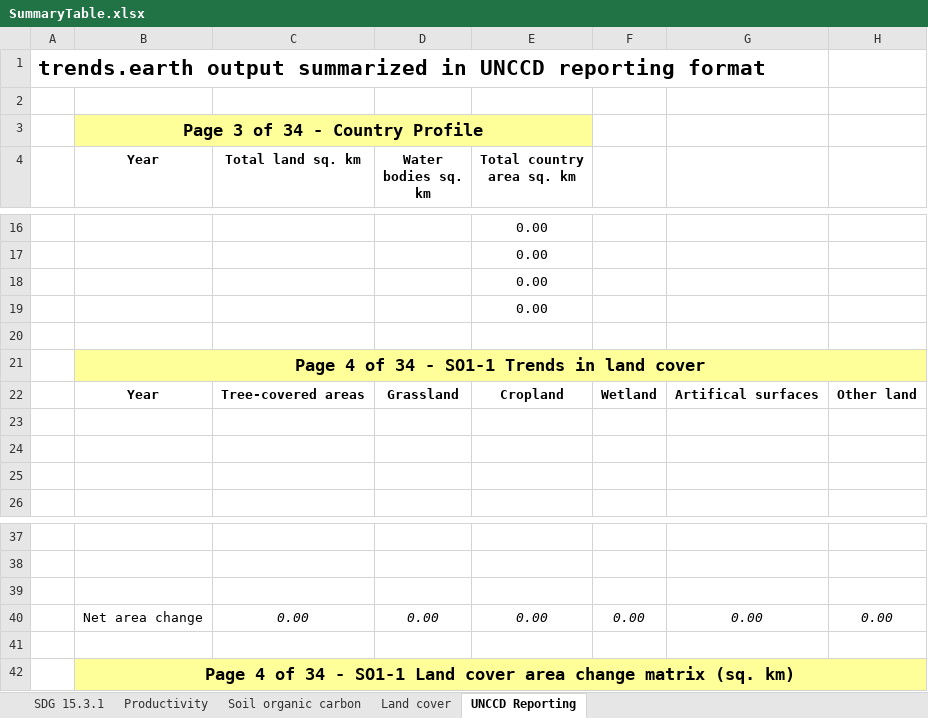
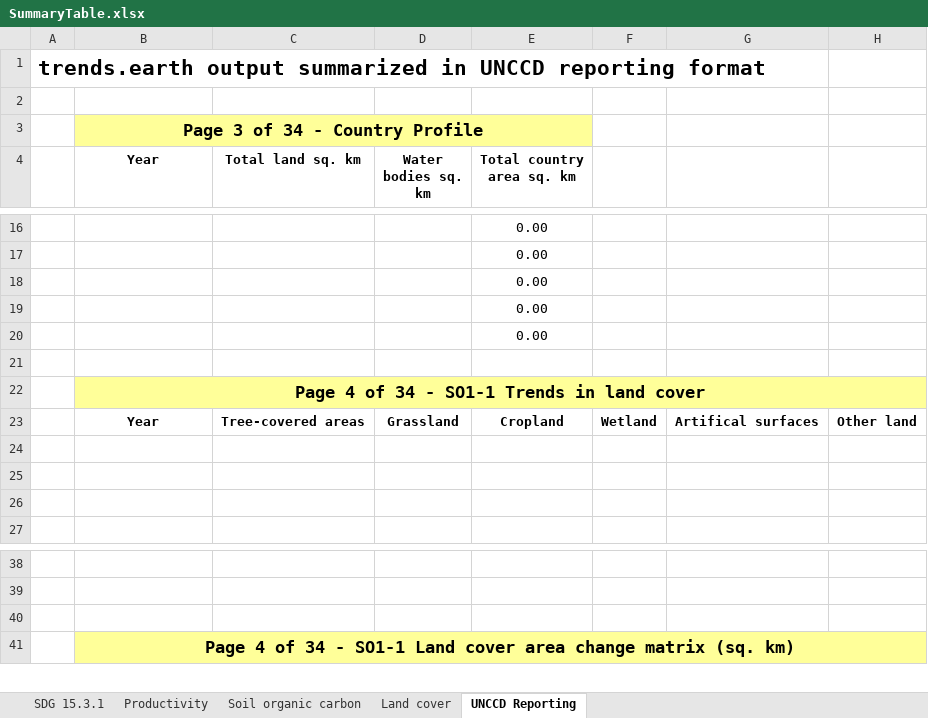
Before and after one commit to ConservationInternational/trends.earth, an Excel workbook: LDMP/data/SummaryTable.xlsx, sheet UNCCD Reporting, drawn as a sheet; only a part is shown, gaps mark what is left out; values as stored, in another font and other column widths than the file's, no borders; removed rows and columns are numbered as before the commit, all else as after; the diff names each change by its address in the sheet, - before the commit and + after, or states it on an @@ line.

Commit message:
Finalize UNCCD reporting table.

```diff
--- a/LDMP/data/SummaryTable.xlsx (sheet UNCCD Reporting)
+++ b/LDMP/data/SummaryTable.xlsx (sheet UNCCD Reporting)
+row 20:  |  |  |  | 0.00
-row 39: (empty)
-row 40:  | Net area change | 0.00 | 0.00 | 0.00 | 0.00 | 0.00 | 0.00
```
Also changed, not shown: 1 other file.
